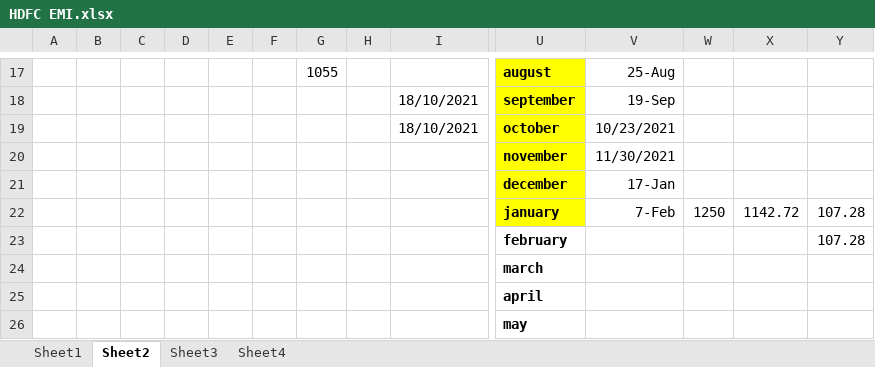
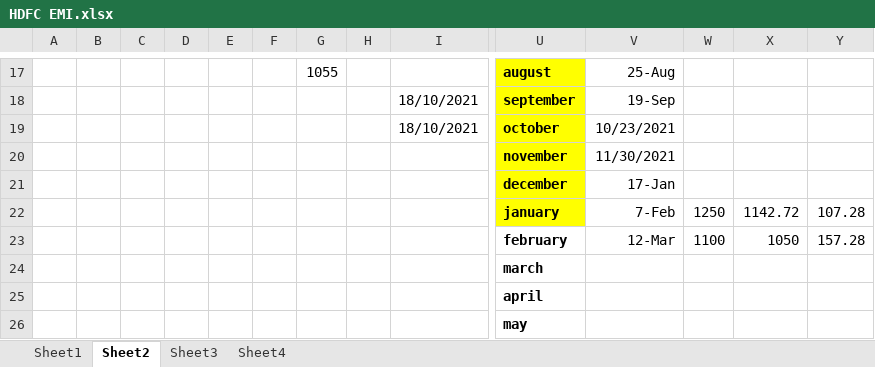
Before and after one commit to ahadzafar08/MyProject4, an Excel workbook: Personal Doc/HDFC EMI.xlsx, sheet Sheet2, drawn as a sheet; only a part is shown, gaps mark what is left out; values as stored, in another font and other column widths than the file's, no borders; removed rows and columns are numbered as before the commit, all else as after; rows hold the shown columns only; the diff names each change by its address in the sheet, - before the commit and + after, or states it on an @@ line.

```diff
--- a/Personal Doc/HDFC EMI.xlsx (sheet Sheet2)
+++ b/Personal Doc/HDFC EMI.xlsx (sheet Sheet2)
-row 23:  |  |  |  |  |  |  |  |  | february |  |  |  | 107.28
+row 23:  |  |  |  |  |  |  |  |  | february | 12-Mar | 1100 | 1050 | 157.28
```
Also changed, not shown: 1 other file.
